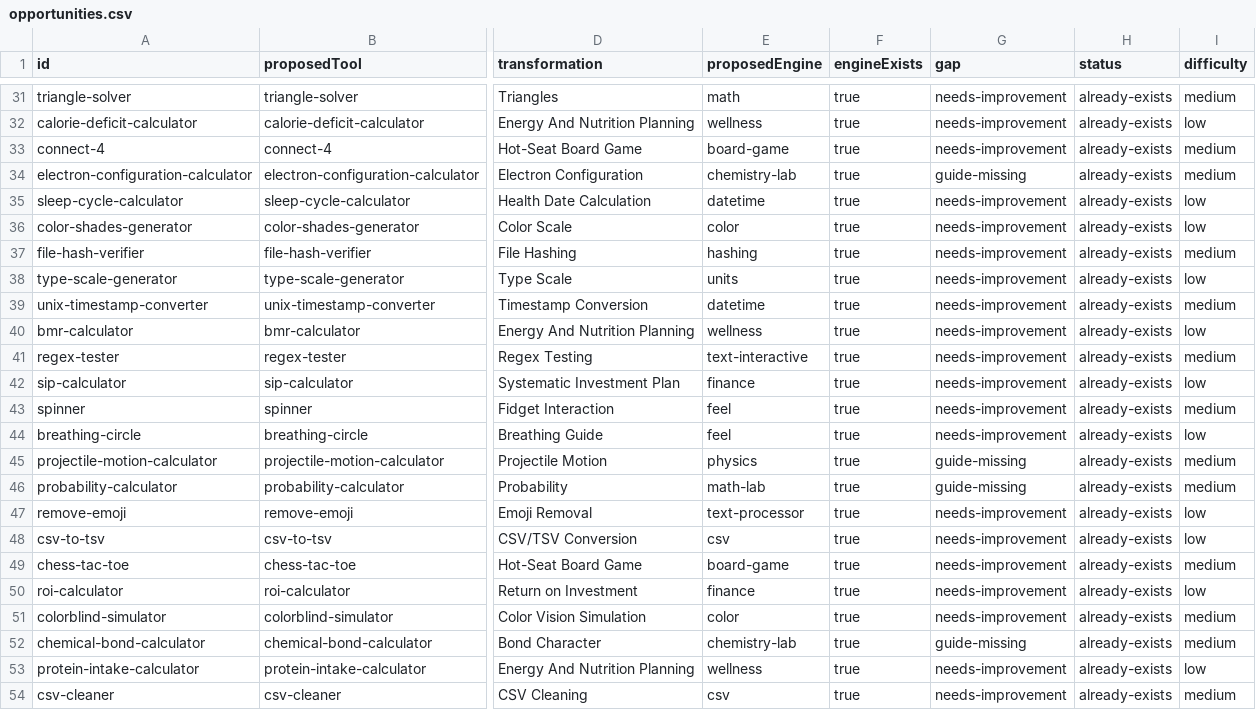
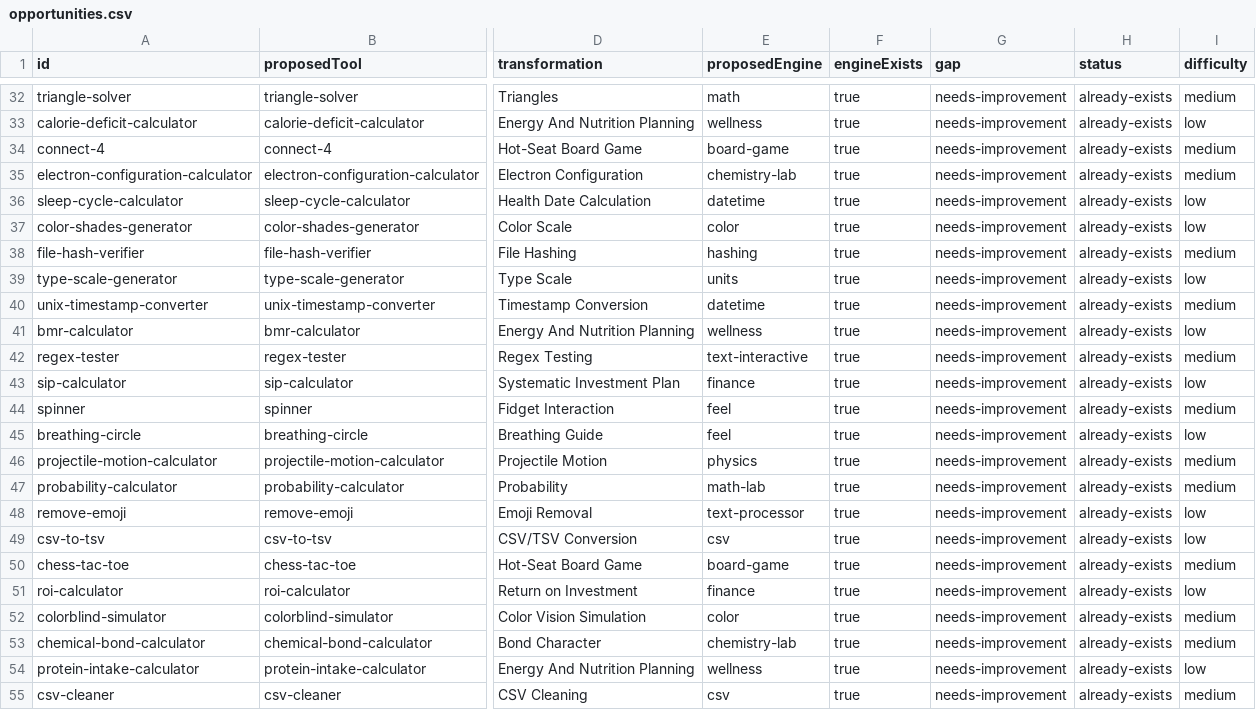
Before and after one commit to AtharvaMahamuni/toytools, a CSV file: research/reports/opportunities.csv, drawn as a sheet; only a part is shown, gaps mark what is left out; addresses are those after the commit; the diff covers the shown part only; the diff names each change by its address in the sheet, - before the commit and + after, or states it on an @@ line.

Commit message:
Count simulation guides in research roadmap + category chip re-centre fix (alpha-v13.13) (#271)
* Count simulation guides in the research roadmap (alpha-v13.12.3)

The roadmap read only Guide.astro files, so every shipped simulation was marked guide-missing. Newman Projection Calculator and the other simulations now count as guides. The pages are unchanged.

* Add the five unseeded physics simulations to the research roadmap

Pendulum, frequency and period, wave speed, heat transfer, and nuclear reactor already ship, and the other physics seeds already pointed at them. They had no records of their own, so the roadmap never listed them. The next-build recommendation is unchanged.

* Target the new physics seed queries on the five simulation pages

The five seed records added real phrasings (simple pendulum, wave equation, hertz to seconds, conduction, Newton's law of cooling, reactor kinetics, prompt critical, delayed neutron reactor period) that the pages never used in a weighted slot, so targeting fell to 98.7%. Each meta description now names them. The formula string T = 2 pi sqrt(L/g) is dropped from the pendulum seed: it is notation, not a search phrasing. Research reports regenerated.

* Re-centre the active chip whenever the row or a chip resizes

CI clipped Prep by 6px on /search/?cat=prep: a chip widened after the last centring, and fonts.ready had already resolved, so nothing re-centred. A ResizeObserver on the row and the chips now re-centres behind the same user-touched guard, and the browser's own clamp of scrollLeft is no longer read as a hand on the row. New e2e: a late wider or narrower chip font on Prep and Games still leaves the chip in view (the wider cases fail on the old code).

* Bump to alpha-v13.13.0: five physics pages changed, plus the chip fix

* Use the alpha-v13.13 changelog heading format

* Describe prompt critical accurately, keep a tapped chip centred, drop no-op tests

The nuclear reactor description promised a prompt critical line the canvas does not draw (it marks only the zero-reactivity critical height); it now names the jump past prompt critical, which the simulation does show. A tap's pointerdown no longer leaves the row marked as handled, so a later font or layout change re-centres the tapped chip; new e2e fails without it. The two narrower-font e2e cases passed on the old code too, so they are dropped.

```diff
--- a/research/reports/opportunities.csv
+++ b/research/reports/opportunities.csv
-G35 (gap): guide-missing
+G35 (gap): needs-improvement
-G46:G47 (gap): guide-missing
+G46:G47 (gap): needs-improvement
-G53 (gap): guide-missing
+G53 (gap): needs-improvement
```
Also changed, not shown: 5 added rows and 14 edited cells elsewhere in this file, 25 other files.
